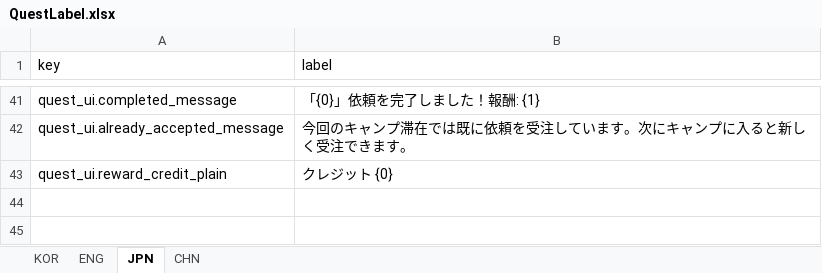
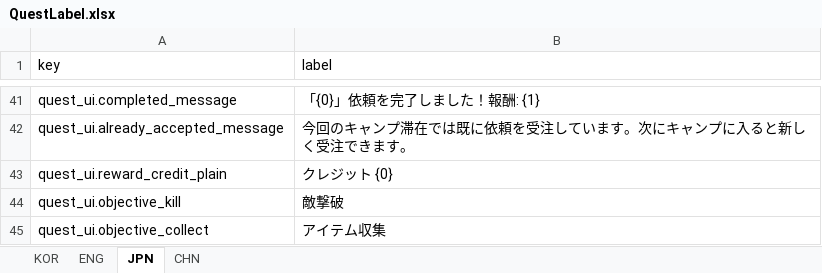
Before and after one commit to jolab4723/Project2, an Excel workbook: Assets/Resources/DataFiles/QuestData/1. ExcelFile/QuestLabel.xlsx, sheet JPN, drawn as a sheet; only a part is shown, gaps mark what is left out; values as stored, in another font and other column widths than the file's, no borders; the diff names each change by its address in the sheet, - before the commit and + after, or states it on an @@ line.

```diff
--- a/Assets/Resources/DataFiles/QuestData/1. ExcelFile/QuestLabel.xlsx (sheet JPN)
+++ b/Assets/Resources/DataFiles/QuestData/1. ExcelFile/QuestLabel.xlsx (sheet JPN)
+row 44: quest_ui.objective_kill | 敵撃破
+row 45: quest_ui.objective_collect | アイテム収集
```
Also changed, not shown: sheet ENG, sheet CHN, sheet KOR, 6 other files.
